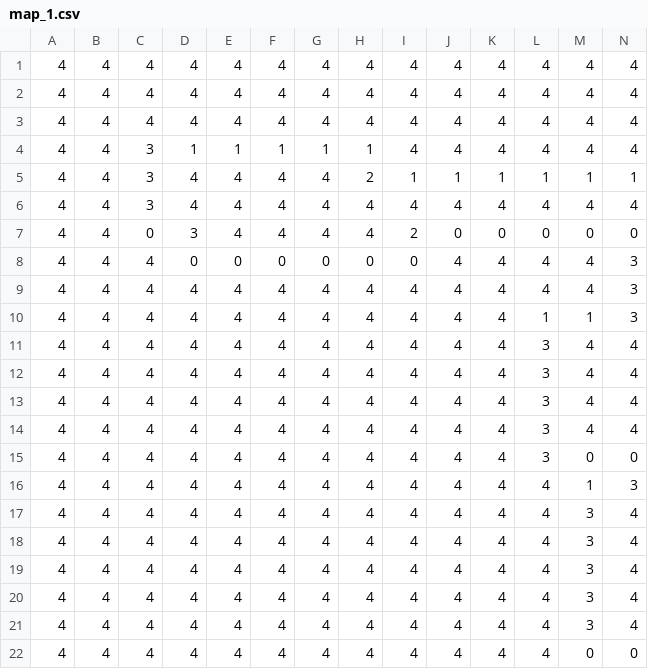
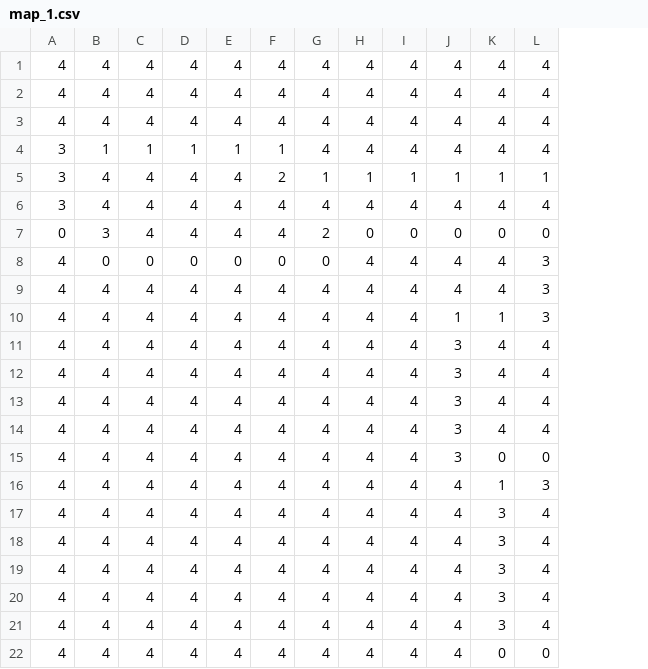
Before and after one commit to chicolangbo/SFML_TombOfTheMask_Clone, a CSV file: TombOfTheMask_clone-bin/map/map_1.csv, drawn as a sheet; only a part is shown; the diff names each change by its address in the sheet, - before the commit and + after, or states it on an @@ line.

```diff
--- a/TombOfTheMask_clone-bin/map/map_1.csv
+++ b/TombOfTheMask_clone-bin/map/map_1.csv
-column J, rows 1-22: 4 | 4 | 4 | 4 | 1 | 4 | 0 | 4 | 4 | 4 | 4 | 4 | 4 | 4 | 4 | 4 | 4 | 4 | 4 | 4 | 4 | 4
-column K, rows 1-22: 4 | 4 | 4 | 4 | 1 | 4 | 0 | 4 | 4 | 4 | 4 | 4 | 4 | 4 | 4 | 4 | 4 | 4 | 4 | 4 | 4 | 4
-A4:A6: 4
+A4:A6: 3
-B4: 4
+B4: 1
-C4: 3
+C4: 1
-G4: 1
+G4: 4
-H4: 1
+H4: 4
-C5:C6: 3
+C5:C6: 4
-F5: 4
+F5: 2
-G5: 4
+G5: 1
-H5: 2
+H5: 1
-A7: 4
+A7: 0
-B7: 4
+B7: 3
-C7: 0
+C7: 4
-D7: 3
+D7: 4
-G7: 4
+G7: 2
-H7: 4
+H7: 0
-I7: 2
+I7: 0
-B8: 4
+B8: 0
-C8: 4
+C8: 0
-H8: 0
+H8: 4
-I8: 0
+I8: 4
```
Also changed, not shown: 7 other files.
